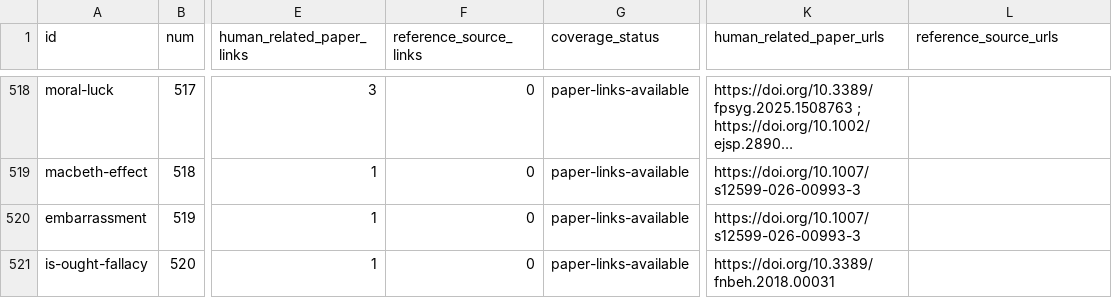
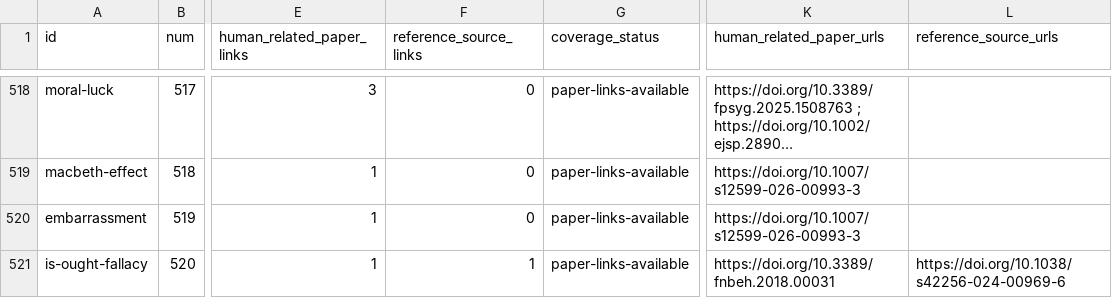
Before and after one commit to danlex/ethicalhive, a CSV file: docs/source-coverage.csv, drawn as a sheet; only a part is shown, gaps mark what is left out; long unchanged cells end in …; the diff covers the shown part only; the diff names each change by its address in the sheet, - before the commit and + after, or states it on an @@ line.

Commit message:
PDF0127: ground existing moral-reasoning entries in the full Delphi study

```diff
--- a/docs/source-coverage.csv
+++ b/docs/source-coverage.csv
-F521 (reference_source_links): 0
+F521 (reference_source_links): 1
-L521 (reference_source_urls): (empty)
+L521 (reference_source_urls): https://doi.org/10.1038/s42256-024-00969-6
```
Also changed, not shown: 12 edited cells elsewhere in this file, 12 other files.
